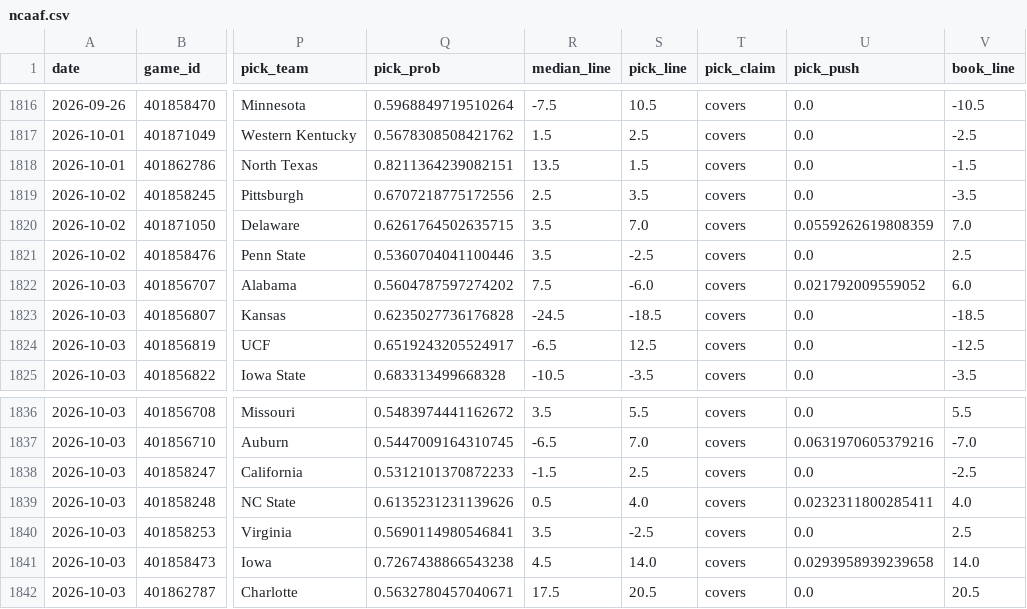
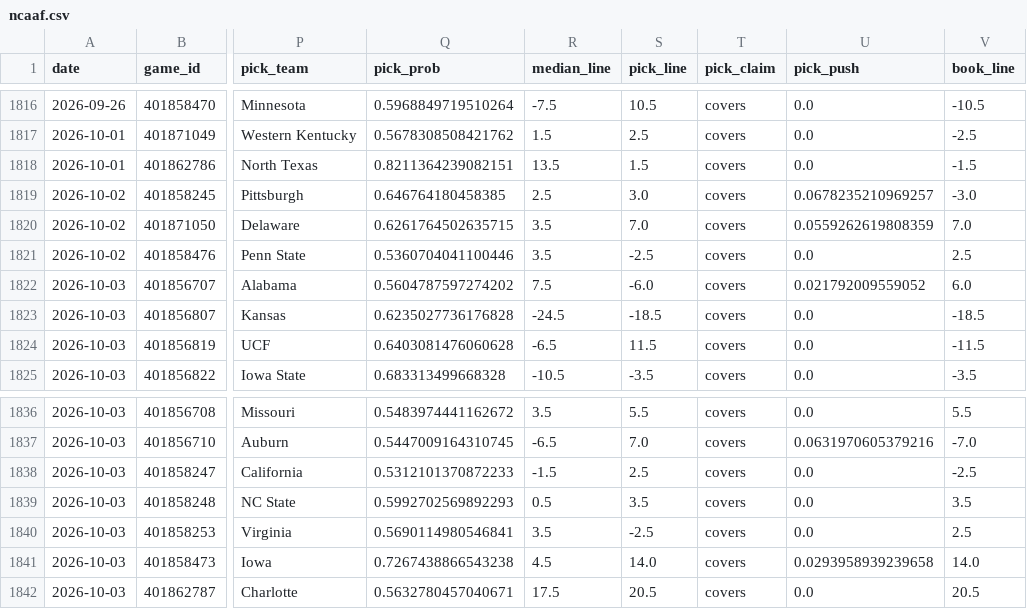
Before and after one commit to azcal/forecasting-lab, a CSV file: data/ncaaf.csv, drawn as a sheet; only a part is shown, gaps mark what is left out; the diff names each change by its address in the sheet, - before the commit and + after, or states it on an @@ line.

```diff
--- a/data/ncaaf.csv
+++ b/data/ncaaf.csv
-Q1819 (pick_prob): 0.6707218775172556
+Q1819 (pick_prob): 0.646764180458385
-S1819 (pick_line): 3.5
+S1819 (pick_line): 3.0
-U1819 (pick_push): 0.0
+U1819 (pick_push): 0.0678235210969257
-V1819 (book_line): -3.5
+V1819 (book_line): -3.0
-Q1824 (pick_prob): 0.6519243205524917
+Q1824 (pick_prob): 0.6403081476060628
-S1824 (pick_line): 12.5
+S1824 (pick_line): 11.5
-V1824 (book_line): -12.5
+V1824 (book_line): -11.5
-Q1839 (pick_prob): 0.6135231231139626
+Q1839 (pick_prob): 0.5992702569892293
-S1839 (pick_line): 4.0
+S1839 (pick_line): 3.5
-U1839 (pick_push): 0.0232311800285411
+U1839 (pick_push): 0.0
-V1839 (book_line): 4.0
+V1839 (book_line): 3.5
```
Also changed, not shown: data/nfl.csv, data/nhl.csv, 3 other files.
